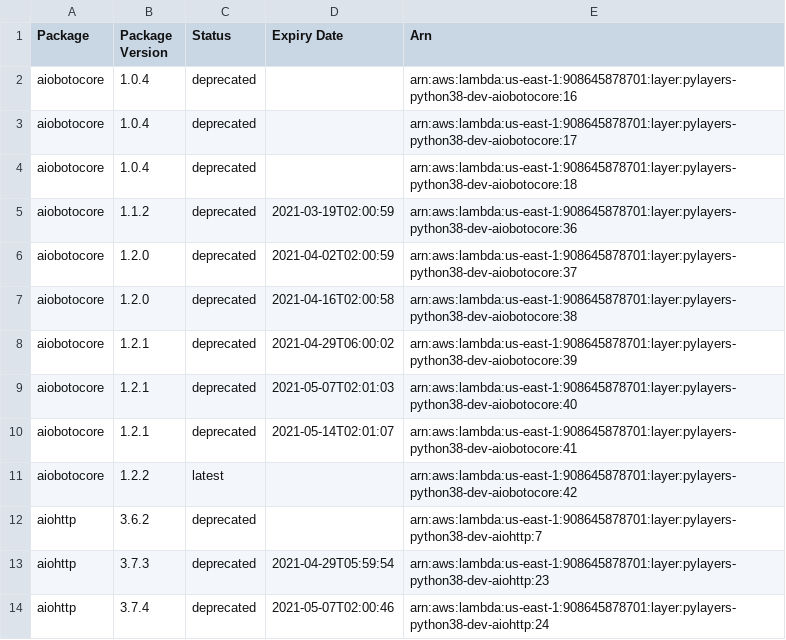
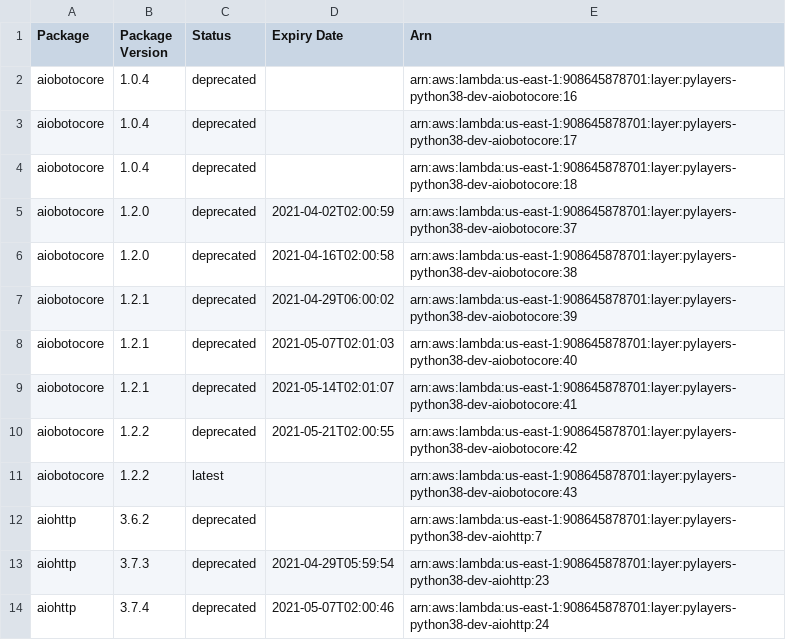
Before and after one commit to keithrozario/Klayers-dev, a CSV file: deployments/python3.8/arns/us-east-1.csv, drawn as a sheet; only a part is shown.

```diff
--- a/deployments/python3.8/arns/us-east-1.csv
+++ b/deployments/python3.8/arns/us-east-1.csv
@@ -4,3 +4,2 @@ aiobotocore,1.0.4,deprecated,,arn:aws:lambda:us-east-1:908645878701:layer:pylaye
 aiobotocore,1.0.4,deprecated,,arn:aws:lambda:us-east-1:908645878701:layer:pylayers-python38-dev-aiobotocore:18
-aiobotocore,1.1.2,deprecated,2021-03-19T02:00:59,arn:aws:lambda:us-east-1:908645878701:layer:pylayers-python38-dev-aiobotocore:36
 aiobotocore,1.2.0,deprecated,2021-04-02T02:00:59,arn:aws:lambda:us-east-1:908645878701:layer:pylayers-python38-dev-aiobotocore:37
@@ -10,3 +9,4 @@ aiobotocore,1.2.1,deprecated,2021-05-07T02:01:03,arn:aws:lambda:us-east-1:908645
 aiobotocore,1.2.1,deprecated,2021-05-14T02:01:07,arn:aws:lambda:us-east-1:908645878701:layer:pylayers-python38-dev-aiobotocore:41
-aiobotocore,1.2.2,latest,,arn:aws:lambda:us-east-1:908645878701:layer:pylayers-python38-dev-aiobotocore:42
+aiobotocore,1.2.2,deprecated,2021-05-21T02:00:55,arn:aws:lambda:us-east-1:908645878701:layer:pylayers-python38-dev-aiobotocore:42
+aiobotocore,1.2.2,latest,,arn:aws:lambda:us-east-1:908645878701:layer:pylayers-python38-dev-aiobotocore:43
 aiohttp,3.6.2,deprecated,,arn:aws:lambda:us-east-1:908645878701:layer:pylayers-python38-dev-aiohttp:7
```
Also changed, not shown: deployments/python3.8/arns/us-west-2.csv, 1 other file.
